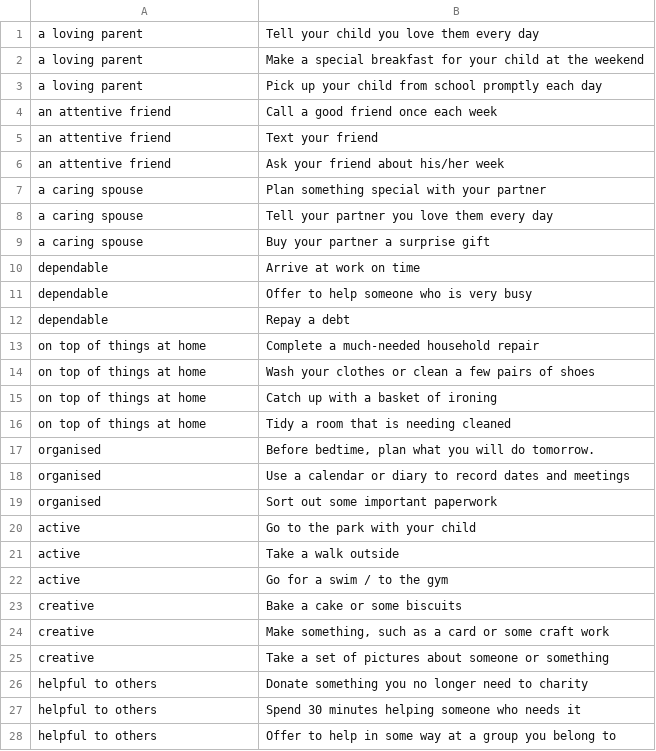
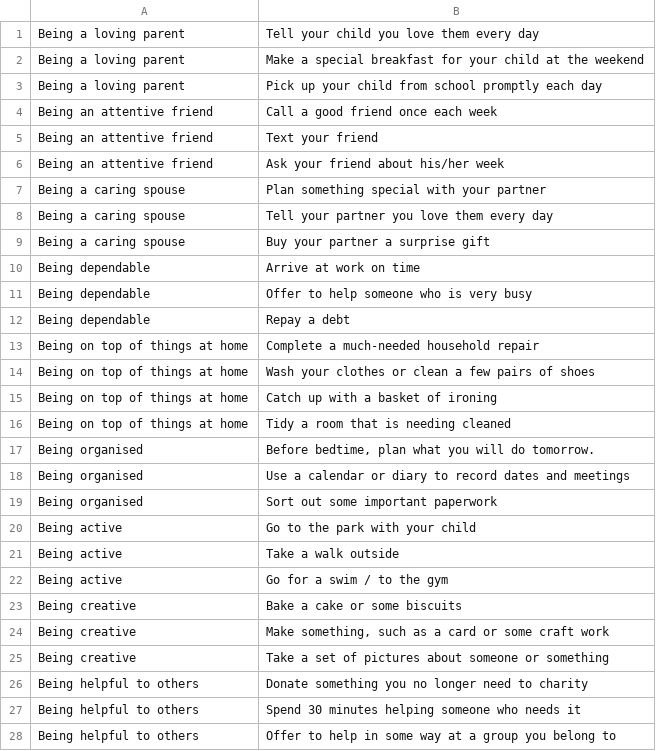
Before and after one commit to chrisburnett/mymoodminder, a CSV file: backend/script/messages.csv, drawn as a sheet; only a part is shown; the diff covers the shown part only.

Commit message:
Changes to text and presentation
Tidied up the category texts, because we'll be displaying them to
users. Attitude shifter is now "Thought for the day" and we will allow
it to be turned on and off, so I've taken the preferable switch off in
the seed file. Also, added 'being' to the front of all the 'goal' type
categories so that we don't do it in the view, which was silly.

```diff
--- a/backend/script/messages.csv
+++ b/backend/script/messages.csv
@@ -1,28 +1,28 @@
-a loving parent,Tell your child you love them every day
-a loving parent,Make a special breakfast for your child at the weekend
-a loving parent,Pick up your child from school promptly each day
-an attentive friend,Call a good friend once each week
-an attentive friend,Text your friend
-an attentive friend,Ask your friend about his/her week
-a caring spouse,Plan something special with your partner
-a caring spouse,Tell your partner you love them every day
-a caring spouse,Buy your partner a surprise gift
-dependable,Arrive at work on time
-dependable,Offer to help someone who is very busy
-dependable,Repay a debt
-on top of things at home,Complete a much-needed household repair
-on top of things at home,Wash your clothes or clean a few pairs of shoes
-on top of things at home,Catch up with a basket of ironing
-on top of things at home,Tidy a room that is needing cleaned
-organised,"Before bedtime, plan what you will do tomorrow."
-organised,Use a calendar or diary to record dates and meetings
-organised,Sort out some important paperwork
-active,Go to the park with your child
-active,Take a walk outside
-active,Go for a swim / to the gym
-creative,Bake a cake or some biscuits
-creative,"Make something, such as a card or some craft work"
-creative,Take a set of pictures about someone or something
-helpful to others,Donate something you no longer need to charity
-helpful to others,Spend 30 minutes helping someone who needs it
-helpful to others,Offer to help in some way at a group you belong to
+Being a loving parent,Tell your child you love them every day
+Being a loving parent,Make a special breakfast for your child at the weekend
+Being a loving parent,Pick up your child from school promptly each day
+Being an attentive friend,Call a good friend once each week
+Being an attentive friend,Text your friend
+Being an attentive friend,Ask your friend about his/her week
+Being a caring spouse,Plan something special with your partner
+Being a caring spouse,Tell your partner you love them every day
+Being a caring spouse,Buy your partner a surprise gift
+Being dependable,Arrive at work on time
+Being dependable,Offer to help someone who is very busy
+Being dependable,Repay a debt
+Being on top of things at home,Complete a much-needed household repair
+Being on top of things at home,Wash your clothes or clean a few pairs of shoes
+Being on top of things at home,Catch up with a basket of ironing
+Being on top of things at home,Tidy a room that is needing cleaned
+Being organised,"Before bedtime, plan what you will do tomorrow."
+Being organised,Use a calendar or diary to record dates and meetings
+Being organised,Sort out some important paperwork
+Being active,Go to the park with your child
+Being active,Take a walk outside
+Being active,Go for a swim / to the gym
+Being creative,Bake a cake or some biscuits
+Being creative,"Make something, such as a card or some craft work"
+Being creative,Take a set of pictures about someone or something
+Being helpful to others,Donate something you no longer need to charity
+Being helpful to others,Spend 30 minutes helping someone who needs it
+Being helpful to others,Offer to help in some way at a group you belong to
```
Also changed, not shown: 73 edited cells elsewhere in this file, 2 other files.
